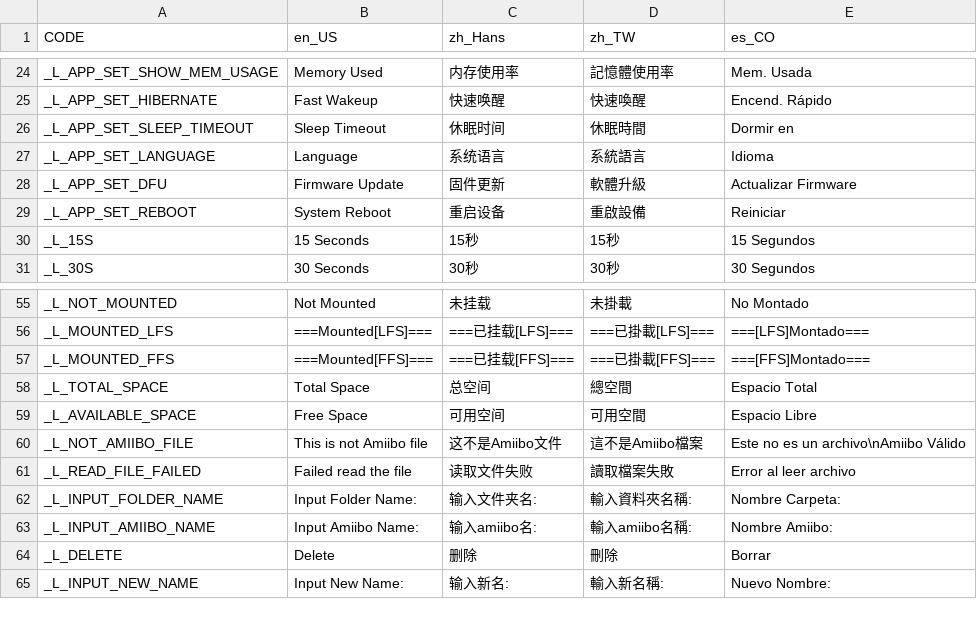
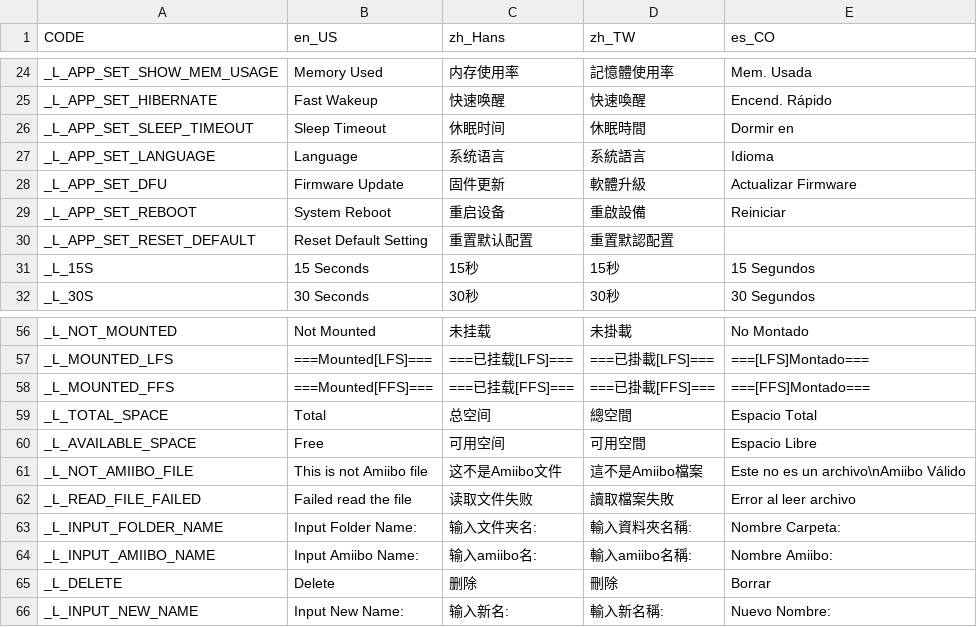
Before and after one commit to solosky/pixl.js, a CSV file: fw/data/i18n.csv, drawn as a sheet; only a part is shown, gaps mark what is left out.

Commit message:
add reset default config in settings

```diff
--- a/fw/data/i18n.csv
+++ b/fw/data/i18n.csv
@@ -29,2 +29,3 @@ _L_APP_SET_DFU,Firmware Update,固件更新,軟體升級,Actualizar Firmware
 _L_APP_SET_REBOOT,System Reboot,重启设备,重啟設備,Reiniciar
+_L_APP_SET_RESET_DEFAULT,Reset Default Setting,重置默认配置,重置默認配置,
 _L_15S,15 Seconds,15秒,15秒,15 Segundos
@@ -57,4 +58,4 @@ _L_MOUNTED_LFS,===Mounted[LFS]===,===已挂载[LFS]===,===已掛載[LFS]===,===[
 _L_MOUNTED_FFS,===Mounted[FFS]===,===已挂载[FFS]===,===已掛載[FFS]===,===[FFS]Montado===
-_L_TOTAL_SPACE,Total Space,总空间,總空間,Espacio Total
-_L_AVAILABLE_SPACE,Free Space,可用空间,可用空間,Espacio Libre
+_L_TOTAL_SPACE,Total,总空间,總空間,Espacio Total
+_L_AVAILABLE_SPACE,Free,可用空间,可用空間,Espacio Libre
 _L_NOT_AMIIBO_FILE,This is not Amiibo file,这不是Amiibo文件,這不是Amiibo檔案,Este no es un archivo\nAmiibo Válido
```
Also changed, not shown: 10 other files.
